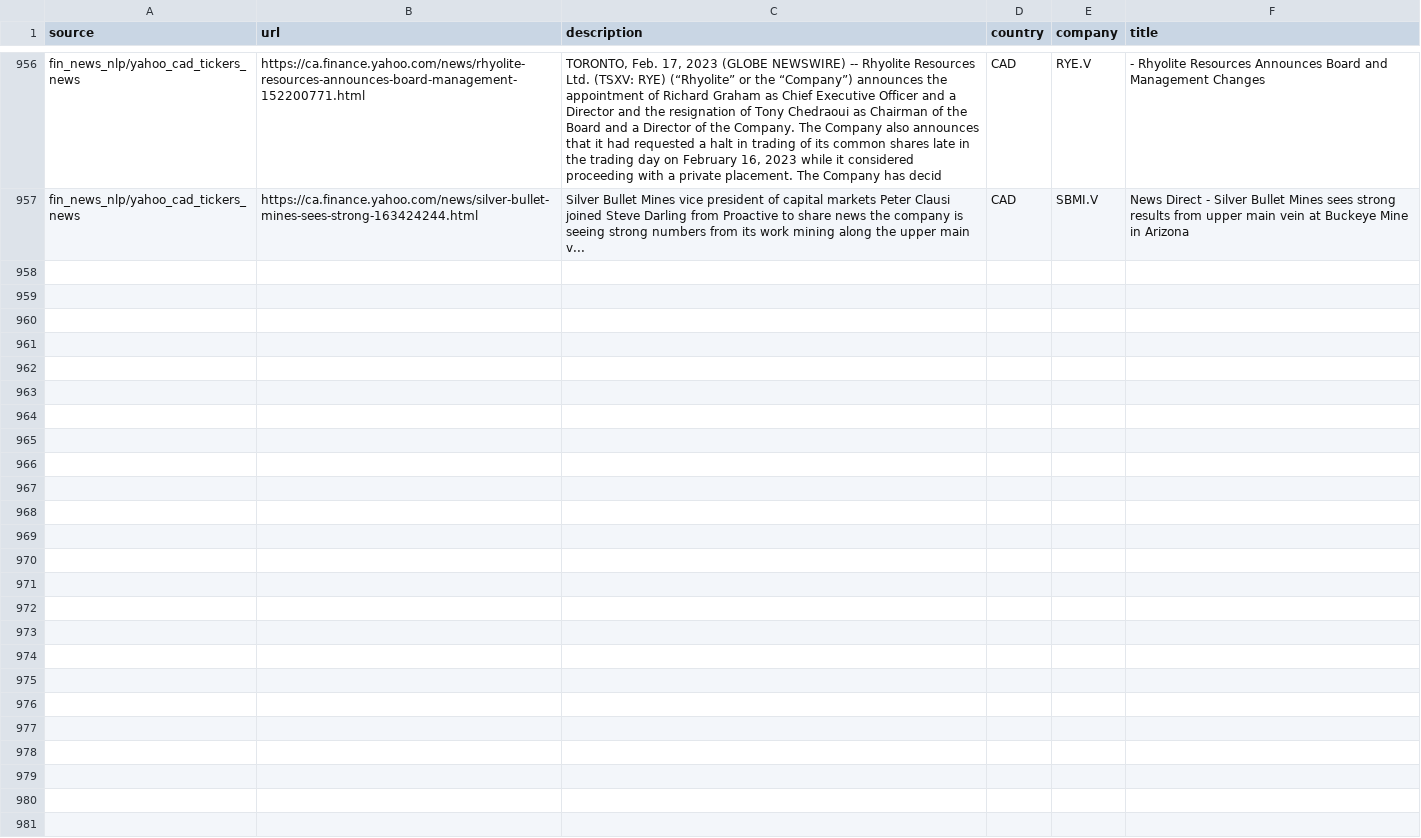
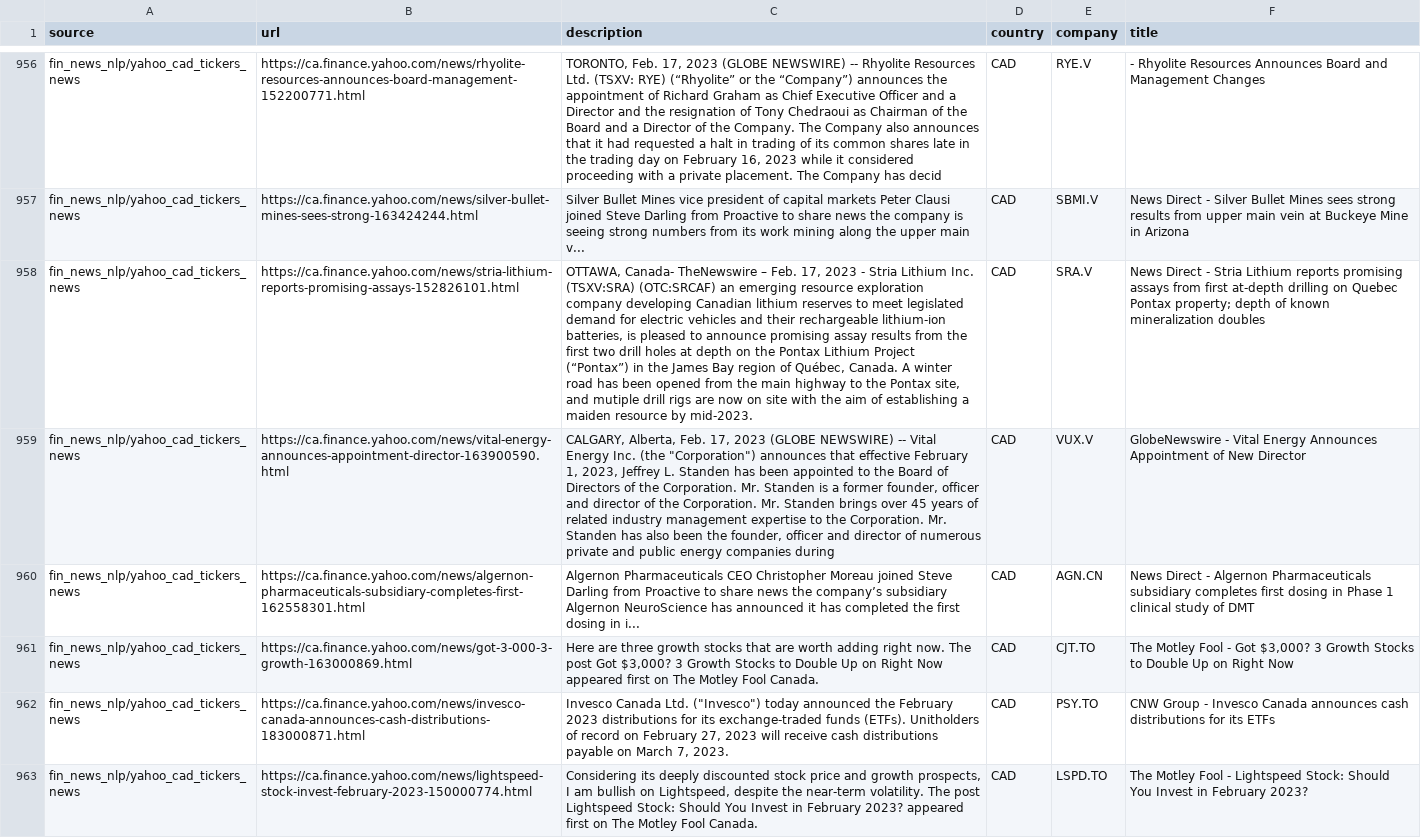
Before and after one commit to dli-invest/reccomendation-engine, a CSV file: ref/training/2023-02-17.csv, drawn as a sheet; only a part is shown, gaps mark what is left out; the diff covers the shown part only; the diff names each change by its address in the sheet, - before the commit and + after, or states it on an @@ line.

```diff
--- a/ref/training/2023-02-17.csv
+++ b/ref/training/2023-02-17.csv
+row 958: fin_news_nlp/yahoo_cad_tickers_news | https://ca.finance.yahoo.com/news/stria-lithium-reports-promising-assays-152826101.html | OTTAWA, Canada- TheNewswire – Feb. 17, 2023 - Stria Lithium Inc. (TSXV:SRA) (OTC:SRCAF) an emerging resource exploration company developing Canadian lithium reserves to meet legislated demand for electric vehicles and their rechargeable lithium-ion batteries, is pleased to announce promising assay results from the first two drill holes at depth on the Pontax Lithium Project (“Pontax”) in the James Bay region of Québec, Canada. A winter road has been opened from the main highway to the Pontax site, and mutiple drill rigs are now on site with the aim of establishing a maiden resource by mid-2023. | CAD | SRA.V | News Direct - Stria Lithium reports promising assays from first at-depth drilling on Quebec Pontax property; depth of known mineralization doubles
+row 959: fin_news_nlp/yahoo_cad_tickers_news | https://ca.finance.yahoo.com/news/vital-energy-announces-appointment-director-163900590.html | CALGARY, Alberta, Feb. 17, 2023 (GLOBE NEWSWIRE) -- Vital Energy Inc. (the "Corporation") announces that effective February 1, 2023, Jeffrey L. Standen has been appointed to the Board of Directors of the Corporation. Mr. Standen is a former founder, officer and director of the Corporation. Mr. Standen brings over 45 years of related industry management expertise to the Corporation. Mr. Standen has also been the founder, officer and director of numerous private and public energy companies during | CAD | VUX.V | GlobeNewswire - Vital Energy Announces Appointment of New Director
+row 960: fin_news_nlp/yahoo_cad_tickers_news | https://ca.finance.yahoo.com/news/algernon-pharmaceuticals-subsidiary-completes-first-162558301.html | Algernon Pharmaceuticals CEO Christopher Moreau joined Steve Darling from Proactive to share news the company’s subsidiary Algernon NeuroScience has announced it has completed the first dosing in i... | CAD | AGN.CN | News Direct - Algernon Pharmaceuticals subsidiary completes first dosing in Phase 1 clinical study of DMT
+row 961: fin_news_nlp/yahoo_cad_tickers_news | https://ca.finance.yahoo.com/news/got-3-000-3-growth-163000869.html | Here are three growth stocks that are worth adding right now. The post Got $3,000? 3 Growth Stocks to Double Up on Right Now appeared first on The Motley Fool Canada. | CAD | CJT.TO | The Motley Fool - Got $3,000? 3 Growth Stocks to Double Up on Right Now
+row 962: fin_news_nlp/yahoo_cad_tickers_news | https://ca.finance.yahoo.com/news/invesco-canada-announces-cash-distributions-183000871.html | Invesco Canada Ltd. ("Invesco") today announced the February 2023 distributions for its exchange-traded funds (ETFs). Unitholders of record on February 27, 2023 will receive cash distributions payable on March 7, 2023. | CAD | PSY.TO | CNW Group - Invesco Canada announces cash distributions for its ETFs
+row 963: fin_news_nlp/yahoo_cad_tickers_news | https://ca.finance.yahoo.com/news/lightspeed-stock-invest-february-2023-150000774.html | Considering its deeply discounted stock price and growth prospects, I am bullish on Lightspeed, despite the near-term volatility. The post Lightspeed Stock: Should You Invest in February 2023? appeared first on The Motley Fool Canada. | CAD | LSPD.TO | The Motley Fool - Lightspeed Stock: Should You Invest in February 2023?
```
Also changed, not shown: 5 added rows elsewhere in this file, 1 other file.
